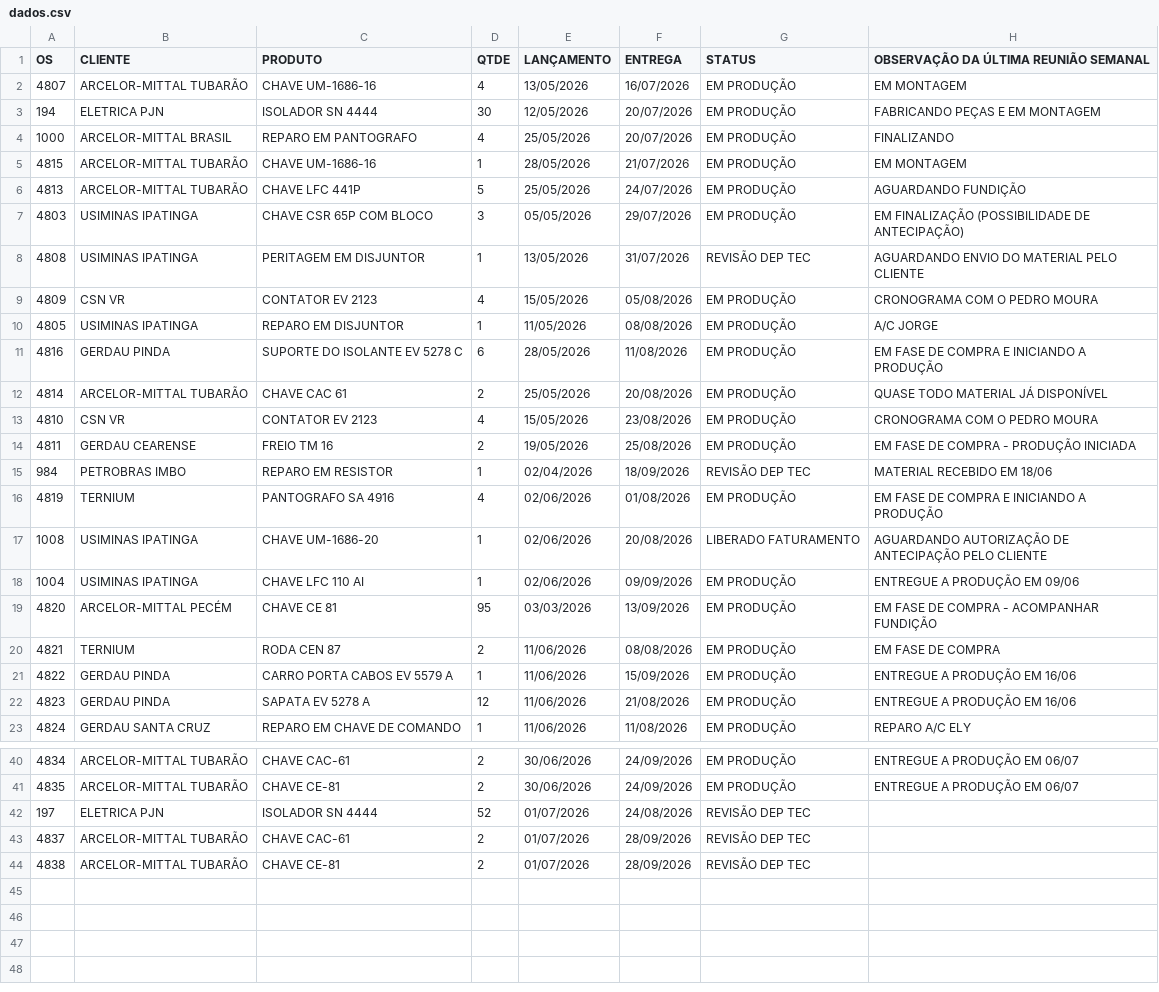
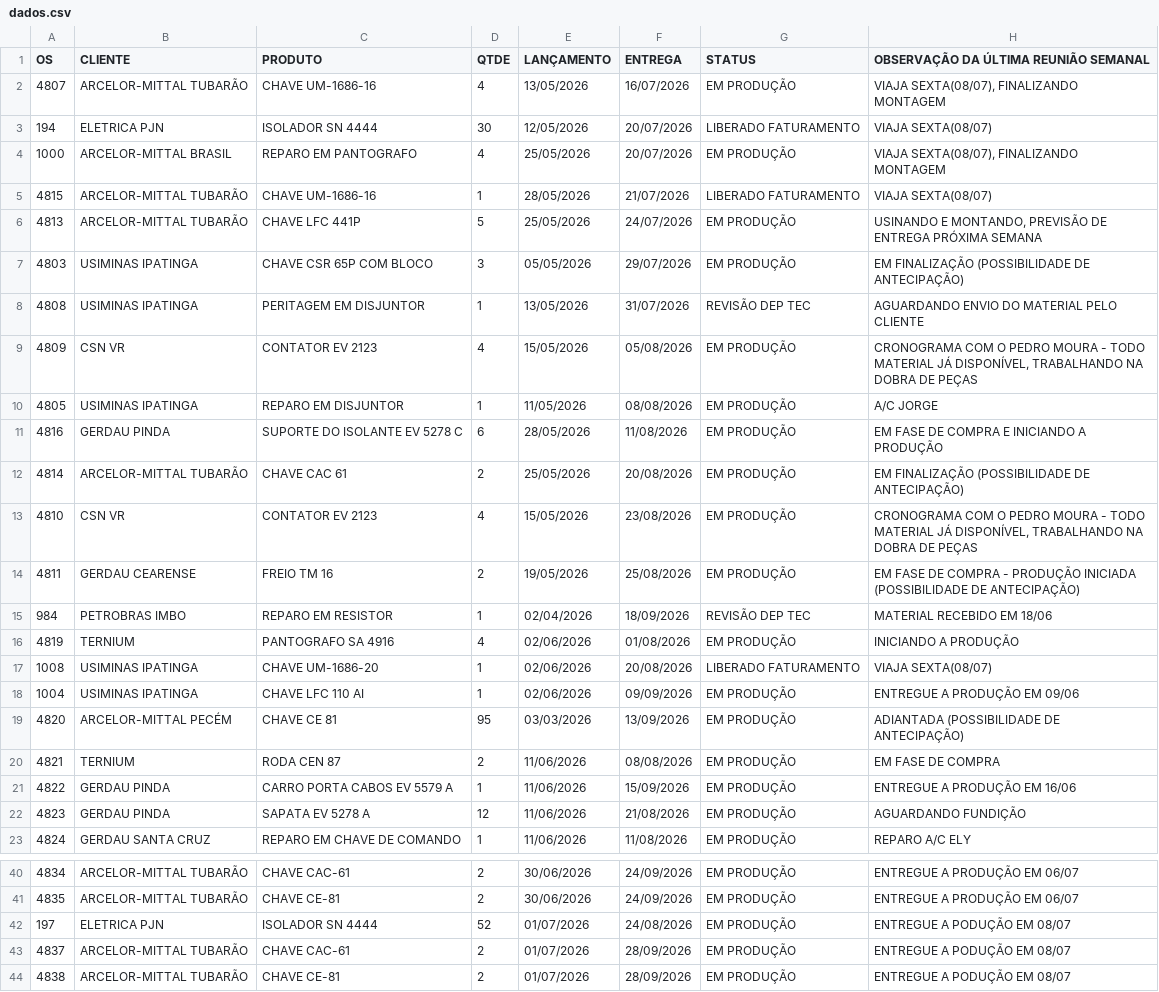
Before and after one commit to MatheusFuccio/controle-producao-v3, a CSV file: dados.csv, drawn as a sheet; only a part is shown, gaps mark what is left out; the diff covers the shown part only.

Commit message:
Add files via upload

```diff
--- a/dados.csv
+++ b/dados.csv
@@ -1,23 +1,23 @@
 OS;CLIENTE;PRODUTO;QTDE;LANÇAMENTO;ENTREGA;STATUS;OBSERVAÇÃO DA ÚLTIMA REUNIÃO SEMANAL
-4807;ARCELOR-MITTAL TUBARÃO;CHAVE UM-1686-16;4;13/05/2026;16/07/2026;EM PRODUÇÃO;EM MONTAGEM
-194;ELETRICA PJN;ISOLADOR SN 4444;30;12/05/2026;20/07/2026;EM PRODUÇÃO;FABRICANDO PEÇAS E EM MONTAGEM
-1000;ARCELOR-MITTAL BRASIL;REPARO EM PANTOGRAFO;4;25/05/2026;20/07/2026;EM PRODUÇÃO;FINALIZANDO
-4815;ARCELOR-MITTAL TUBARÃO;CHAVE UM-1686-16;1;28/05/2026;21/07/2026;EM PRODUÇÃO;EM MONTAGEM
-4813;ARCELOR-MITTAL TUBARÃO;CHAVE LFC 441P;5;25/05/2026;24/07/2026;EM PRODUÇÃO;AGUARDANDO FUNDIÇÃO
+4807;ARCELOR-MITTAL TUBARÃO;CHAVE UM-1686-16;4;13/05/2026;16/07/2026;EM PRODUÇÃO;VIAJA SEXTA(08/07), FINALIZANDO MONTAGEM
+194;ELETRICA PJN;ISOLADOR SN 4444;30;12/05/2026;20/07/2026;LIBERADO FATURAMENTO;VIAJA SEXTA(08/07)
+1000;ARCELOR-MITTAL BRASIL;REPARO EM PANTOGRAFO;4;25/05/2026;20/07/2026;EM PRODUÇÃO;VIAJA SEXTA(08/07), FINALIZANDO MONTAGEM
+4815;ARCELOR-MITTAL TUBARÃO;CHAVE UM-1686-16;1;28/05/2026;21/07/2026;LIBERADO FATURAMENTO;VIAJA SEXTA(08/07)
+4813;ARCELOR-MITTAL TUBARÃO;CHAVE LFC 441P;5;25/05/2026;24/07/2026;EM PRODUÇÃO;USINANDO E MONTANDO, PREVISÃO DE ENTREGA PRÓXIMA SEMANA
 4803;USIMINAS IPATINGA;CHAVE CSR 65P COM BLOCO;3;05/05/2026;29/07/2026;EM PRODUÇÃO;EM FINALIZAÇÃO (POSSIBILIDADE DE ANTECIPAÇÃO)
 4808;USIMINAS IPATINGA;PERITAGEM EM DISJUNTOR;1;13/05/2026;31/07/2026;REVISÃO DEP TEC;AGUARDANDO ENVIO DO MATERIAL PELO CLIENTE
-4809;CSN VR;CONTATOR EV 2123;4;15/05/2026;05/08/2026;EM PRODUÇÃO;CRONOGRAMA COM O PEDRO MOURA
+4809;CSN VR;CONTATOR EV 2123;4;15/05/2026;05/08/2026;EM PRODUÇÃO;CRONOGRAMA COM O PEDRO MOURA - TODO MATERIAL JÁ DISPONÍVEL, TRABALHANDO NA DOBRA DE PEÇAS
 4805;USIMINAS IPATINGA;REPARO EM DISJUNTOR;1;11/05/2026;08/08/2026;EM PRODUÇÃO;A/C JORGE
 4816;GERDAU PINDA;SUPORTE DO ISOLANTE EV 5278 C;6;28/05/2026;11/08/2026;EM PRODUÇÃO;EM FASE DE COMPRA E INICIANDO A PRODUÇÃO
-4814;ARCELOR-MITTAL TUBARÃO;CHAVE CAC 61;2;25/05/2026;20/08/2026;EM PRODUÇÃO;QUASE TODO MATERIAL JÁ DISPONÍVEL
-4810;CSN VR;CONTATOR EV 2123;4;15/05/2026;23/08/2026;EM PRODUÇÃO;CRONOGRAMA COM O PEDRO MOURA
-4811;GERDAU CEARENSE;FREIO TM 16;2;19/05/2026;25/08/2026;EM PRODUÇÃO;EM FASE DE COMPRA - PRODUÇÃO INICIADA
+4814;ARCELOR-MITTAL TUBARÃO;CHAVE CAC 61;2;25/05/2026;20/08/2026;EM PRODUÇÃO;EM FINALIZAÇÃO (POSSIBILIDADE DE ANTECIPAÇÃO)
+4810;CSN VR;CONTATOR EV 2123;4;15/05/2026;23/08/2026;EM PRODUÇÃO;CRONOGRAMA COM O PEDRO MOURA - TODO MATERIAL JÁ DISPONÍVEL, TRABALHANDO NA DOBRA DE PEÇAS
+4811;GERDAU CEARENSE;FREIO TM 16;2;19/05/2026;25/08/2026;EM PRODUÇÃO;EM FASE DE COMPRA - PRODUÇÃO INICIADA (POSSIBILIDADE DE ANTECIPAÇÃO)
 984;PETROBRAS IMBO;REPARO EM RESISTOR;1;02/04/2026;18/09/2026;REVISÃO DEP TEC;MATERIAL RECEBIDO EM 18/06
-4819;TERNIUM;PANTOGRAFO SA 4916;4;02/06/2026;01/08/2026;EM PRODUÇÃO;EM FASE DE COMPRA E INICIANDO A PRODUÇÃO
-1008;USIMINAS IPATINGA;CHAVE UM-1686-20;1;02/06/2026;20/08/2026;LIBERADO FATURAMENTO;AGUARDANDO AUTORIZAÇÃO DE ANTECIPAÇÃO PELO CLIENTE
+4819;TERNIUM;PANTOGRAFO SA 4916;4;02/06/2026;01/08/2026;EM PRODUÇÃO;INICIANDO A PRODUÇÃO
+1008;USIMINAS IPATINGA;CHAVE UM-1686-20;1;02/06/2026;20/08/2026;LIBERADO FATURAMENTO;VIAJA SEXTA(08/07)
 1004;USIMINAS IPATINGA;CHAVE LFC 110 AI;1;02/06/2026;09/09/2026;EM PRODUÇÃO;ENTREGUE A PRODUÇÃO EM 09/06
-4820;ARCELOR-MITTAL PECÉM;CHAVE CE 81;95;03/03/2026;13/09/2026;EM PRODUÇÃO;EM FASE DE COMPRA - ACOMPANHAR FUNDIÇÃO
+4820;ARCELOR-MITTAL PECÉM;CHAVE CE 81;95;03/03/2026;13/09/2026;EM PRODUÇÃO;ADIANTADA (POSSIBILIDADE DE ANTECIPAÇÃO)
 4821;TERNIUM;RODA CEN 87;2;11/06/2026;08/08/2026;EM PRODUÇÃO;EM FASE DE COMPRA
 4822;GERDAU PINDA;CARRO PORTA CABOS EV 5579 A;1;11/06/2026;15/09/2026;EM PRODUÇÃO;ENTREGUE A PRODUÇÃO EM 16/06
-4823;GERDAU PINDA;SAPATA EV 5278 A;12;11/06/2026;21/08/2026;EM PRODUÇÃO;ENTREGUE A PRODUÇÃO EM 16/06
+4823;GERDAU PINDA;SAPATA EV 5278 A;12;11/06/2026;21/08/2026;EM PRODUÇÃO;AGUARDANDO FUNDIÇÃO
 4824;GERDAU SANTA CRUZ;REPARO EM CHAVE DE COMANDO ;1;11/06/2026;11/08/2026;EM PRODUÇÃO;REPARO A/C ELY
@@ -41,4 +41,4 @@
 4835;ARCELOR-MITTAL TUBARÃO;CHAVE CE-81;2;30/06/2026;24/09/2026;EM PRODUÇÃO;ENTREGUE A PRODUÇÃO EM 06/07
-197;ELETRICA PJN;ISOLADOR SN 4444;52;01/07/2026;24/08/2026;REVISÃO DEP TEC;
-4837;ARCELOR-MITTAL TUBARÃO;CHAVE CAC-61;2;01/07/2026;28/09/2026;REVISÃO DEP TEC;
-4838;ARCELOR-MITTAL TUBARÃO;CHAVE CE-81;2;01/07/2026;28/09/2026;REVISÃO DEP TEC;
+197;ELETRICA PJN;ISOLADOR SN 4444;52;01/07/2026;24/08/2026;EM PRODUÇÃO;ENTREGUE A PODUÇÃO EM 08/07
+4837;ARCELOR-MITTAL TUBARÃO;CHAVE CAC-61;2;01/07/2026;28/09/2026;EM PRODUÇÃO;ENTREGUE A PODUÇÃO EM 08/07
+4838;ARCELOR-MITTAL TUBARÃO;CHAVE CE-81;2;01/07/2026;28/09/2026;EM PRODUÇÃO;ENTREGUE A PODUÇÃO EM 08/07
```
Also changed, not shown: 3 edited cells elsewhere in this file.
